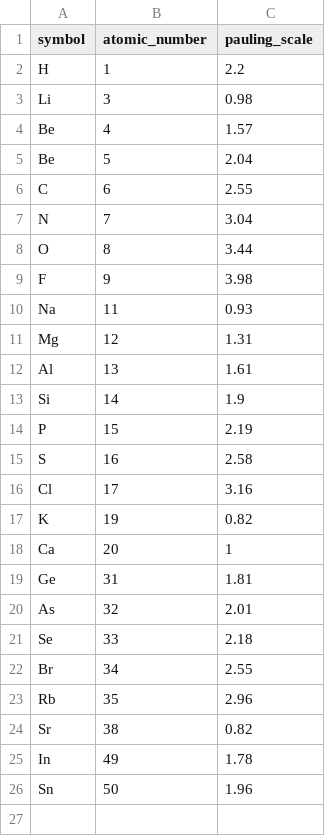
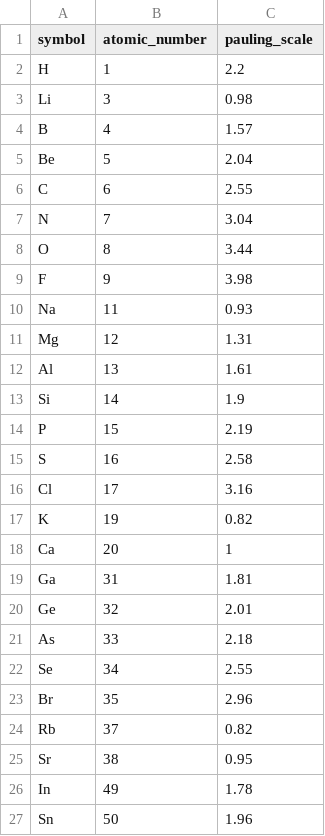
Before and after one commit to coztel/projects, a CSV file: main_group_elements_pauling_scale.csv, drawn as a sheet.

Commit message:
Update main_group_elements_pauling_scale.csv

```diff
--- a/main_group_elements_pauling_scale.csv
+++ b/main_group_elements_pauling_scale.csv
@@ -3,3 +3,3 @@ H,1,2.2
 Li,3,0.98
-Be,4,1.57
+B,4,1.57
 Be,5,2.04
@@ -18,8 +18,9 @@ K,19,0.82
 Ca,20,1
-Ge,31,1.81
-As,32,2.01
-Se,33,2.18
-Br,34,2.55
-Rb,35,2.96
-Sr,38,0.82
+Ga,31,1.81
+Ge,32,2.01
+As,33,2.18
+Se,34,2.55
+Br,35,2.96
+Rb,37,0.82
+Sr,38,0.95
 In,49,1.78
```
